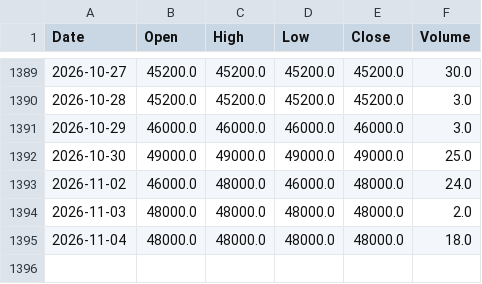
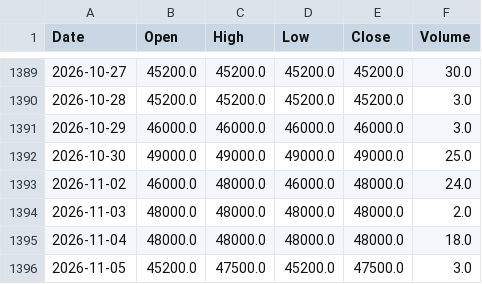
Before and after one commit to 4mhg6vvjyd-ctrl/mon_plan_brvm, a CSV file: brvm_donnees/UNLC.csv, drawn as a sheet; only a part is shown, gaps mark what is left out.

```diff
--- a/brvm_donnees/UNLC.csv
+++ b/brvm_donnees/UNLC.csv
@@ -1395 +1395,2 @@ Date,Open,High,Low,Close,Volume
 2026-11-04,48000.0,48000.0,48000.0,48000.0,18.0
+2026-11-05,45200.0,47500.0,45200.0,47500.0,3.0
```
Also changed, not shown: brvm_donnees/ABJC.csv, brvm_donnees/BNBC.csv, 46 other files.
